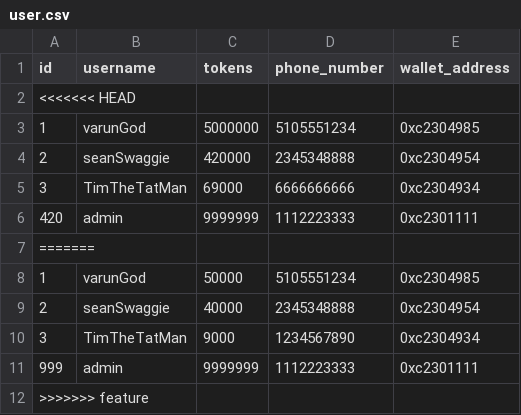
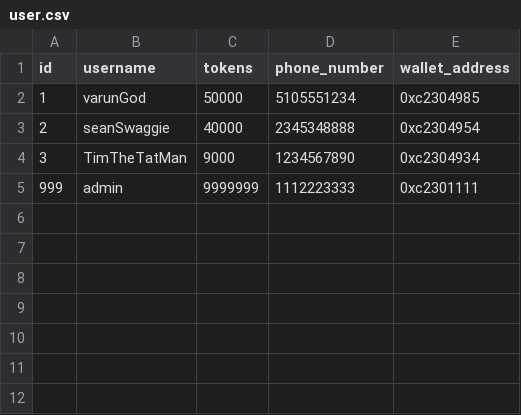
Before and after one commit to Blue-Ocean-Ravenclaw/Crypto-Casino, a CSV file: fakeData/user.csv, drawn as a sheet; the diff names each change by its address in the sheet, - before the commit and + after, or states it on an @@ line.

```diff
--- a/fakeData/user.csv
+++ b/fakeData/user.csv
-row 2: <<<<<<< HEAD
-row 3: 1 | varunGod | 5000000 | 5105551234 | 0xc2304985
-row 4: 2 | seanSwaggie | 420000 | 2345348888 | 0xc2304954
-row 5: 3 | TimTheTatMan | 69000 | 6666666666 | 0xc2304934
-row 6: 420 | admin | 9999999 | 1112223333 | 0xc2301111
-row 7: =======
-row 12: >>>>>>> feature
```
Also changed, not shown: fakeData/nfts.csv.
